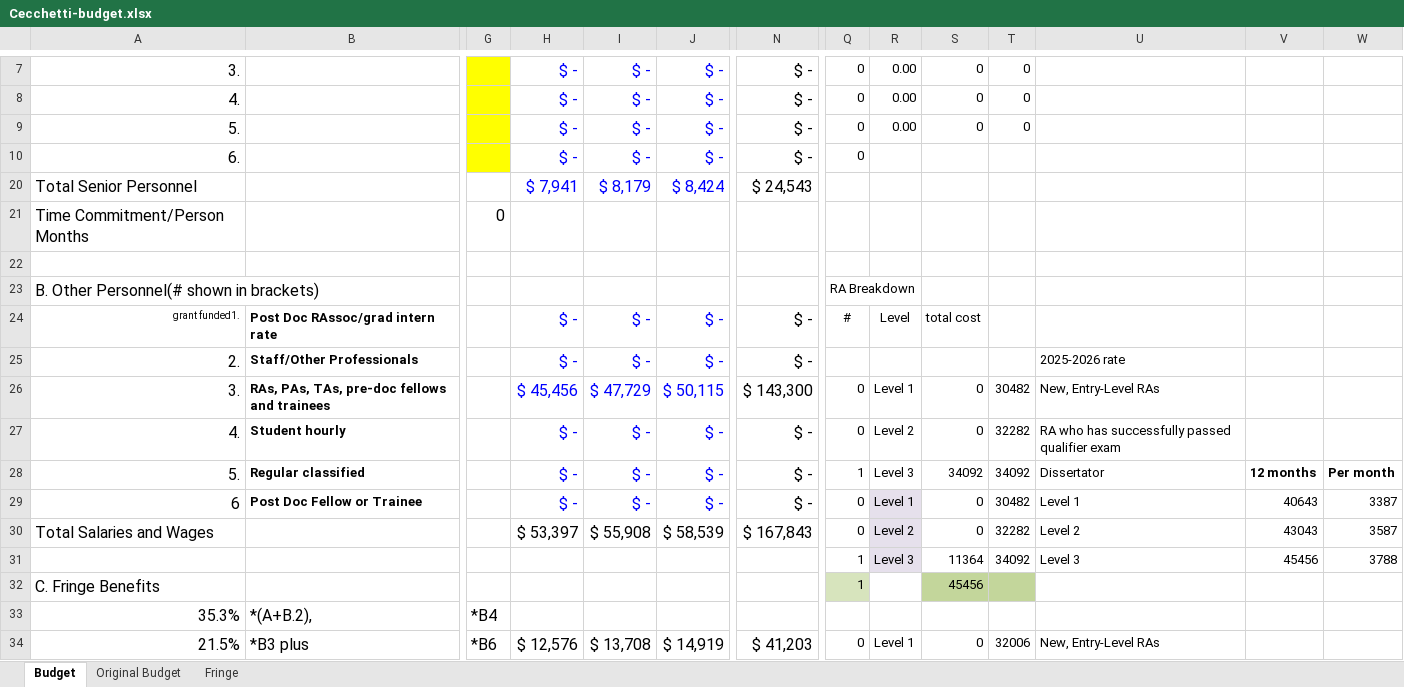
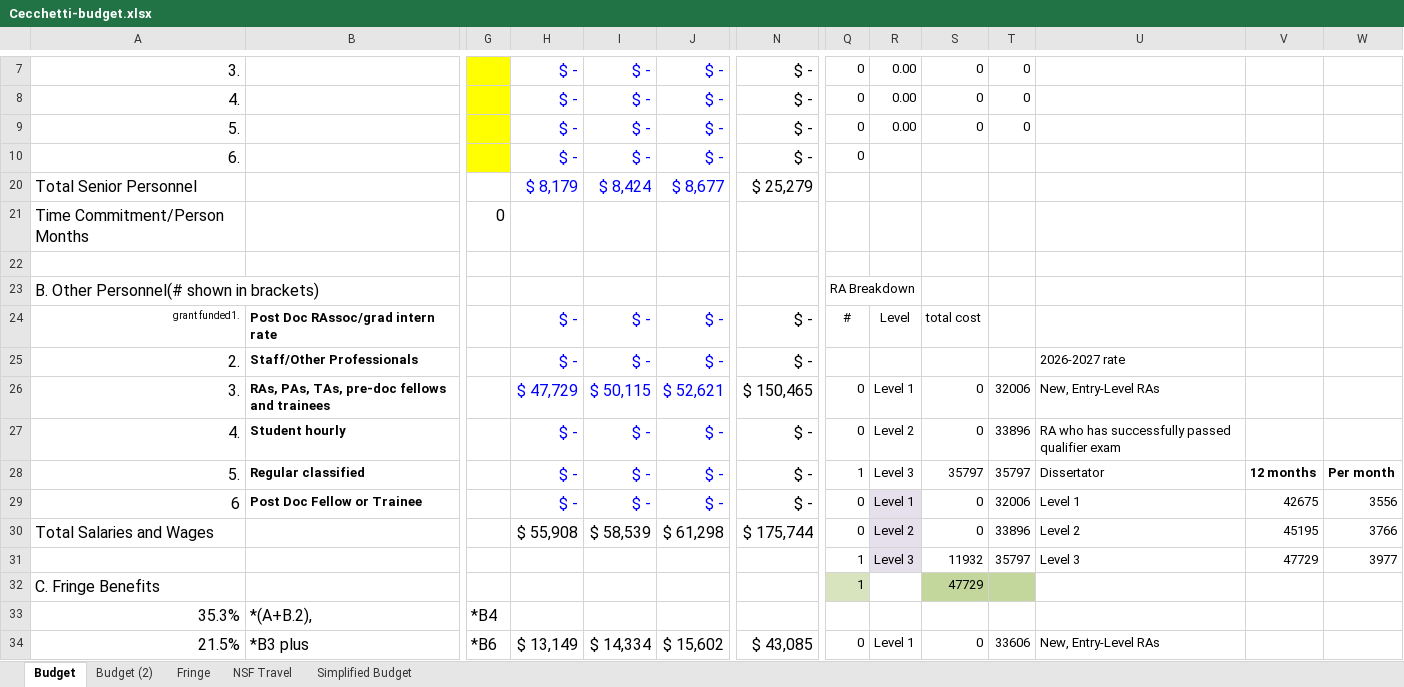
Before and after one commit to akhirsch/choreo-service-architectures, an Excel workbook: Cecchetti-budget.xlsx, sheet Budget, drawn as a sheet; only a part is shown, gaps mark what is left out; values as stored, in another font and other column widths than the file's, no borders; removed rows and columns are numbered as before the commit, all else as after; rows hold the shown columns only; the diff covers the shown part only; the diff names each change by its address in the sheet, - before the commit and + after, or states it on an @@ line.

Commit message:
updated budget for Ethan

```diff
--- a/Cecchetti-budget.xlsx (sheet Budget)
+++ b/Cecchetti-budget.xlsx (sheet Budget)
-sheet tab: Original Budget
+sheet tab: Budget (2)
@@ sheet tab unhidden: NSF Travel @@
@@ sheet tab unhidden: Simplified Budget @@
-H20: $ 7,941
+H20: $ 8,179
-I20: $ 8,179
+I20: $ 8,424
-J20: $ 8,424
+J20: $ 8,677
-N20: $ 24,543
+N20: $ 25,279
-U25: 2025-2026 rate
+U25: 2026-2027 rate
-H26: $ 45,456
+H26: $ 47,729
-I26: $ 47,729
+I26: $ 50,115
-J26: $ 50,115
+J26: $ 52,621
-N26: $ 143,300
+N26: $ 150,465
-T26: 30482
+T26: 32006
-T27: 32282
+T27: 33896
-S28: 34092
+S28: 35797
-T28: 34092
+T28: 35797
-T29: 30482
+T29: 32006
-V29: 40643
+V29: 42675
-W29: 3387
+W29: 3556
-H30: $ 53,397
+H30: $ 55,908
-I30: $ 55,908
+I30: $ 58,539
-J30: $ 58,539
+J30: $ 61,298
-N30: $ 167,843
+N30: $ 175,744
-T30: 32282
+T30: 33896
-V30: 43043
+V30: 45195
-W30: 3587
+W30: 3766
-row 31:  |  |  |  |  |  |  | 1 | Level 3 | 11364 | 34092 | Level 3 | 45456 | 3788
+row 31:  |  |  |  |  |  |  | 1 | Level 3 | 11932 | 35797 | Level 3 | 47729 | 3977
-S32: 45456
+S32: 47729
-H34: $ 12,576
+H34: $ 13,149
-I34: $ 13,708
+I34: $ 14,334
-J34: $ 14,919
+J34: $ 15,602
-N34: $ 41,203
+N34: $ 43,085
-T34: 32006
+T34: 33606
```
Also changed, not shown: 3 added rows, 3 removed rows and 101 edited cells elsewhere in this sheet, sheet Fringe, formulas that keep their value.
